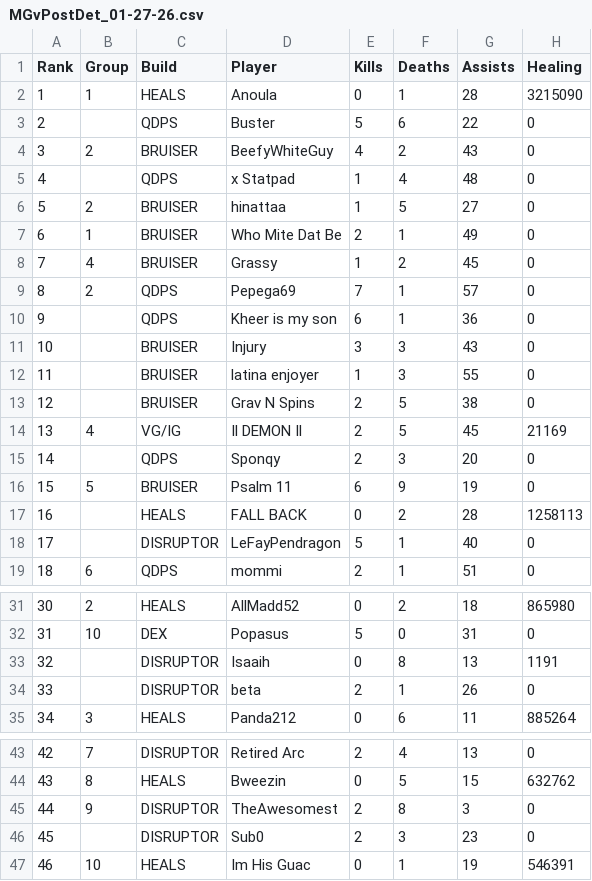
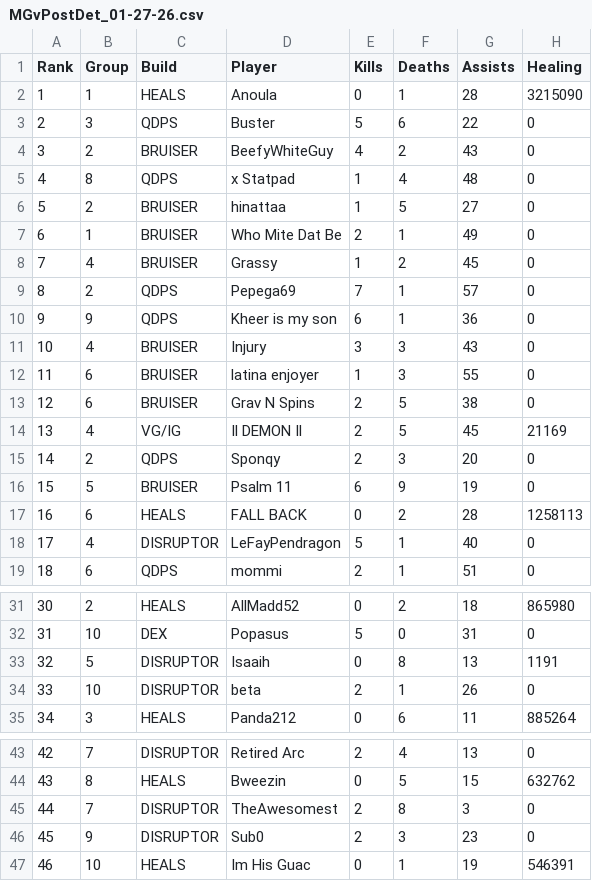
Before and after one commit to JabariWilliams/MG-War-App, a CSV file: public/MGvPostDet_01-27-26.csv, drawn as a sheet; only a part is shown, gaps mark what is left out; the diff covers the shown part only; the diff names each change by its address in the sheet, - before the commit and + after, or states it on an @@ line.

Commit message:
Update MGvPostDet_01-27-26.csv

```diff
--- a/public/MGvPostDet_01-27-26.csv
+++ b/public/MGvPostDet_01-27-26.csv
-B3 (Group): (empty)
+B3 (Group): 3
-B5 (Group): (empty)
+B5 (Group): 8
-B10 (Group): (empty)
+B10 (Group): 9
-B11 (Group): (empty)
+B11 (Group): 4
-B12:B13 (Group): (empty)
+B12:B13 (Group): 6
-B15 (Group): (empty)
+B15 (Group): 2
-B17 (Group): (empty)
+B17 (Group): 6
-B18 (Group): (empty)
+B18 (Group): 4
-B33 (Group): (empty)
+B33 (Group): 5
-B34 (Group): (empty)
+B34 (Group): 10
-B45 (Group): 9
+B45 (Group): 7
-B46 (Group): (empty)
+B46 (Group): 9
```
Also changed, not shown: 1 edited cell elsewhere in this file.
